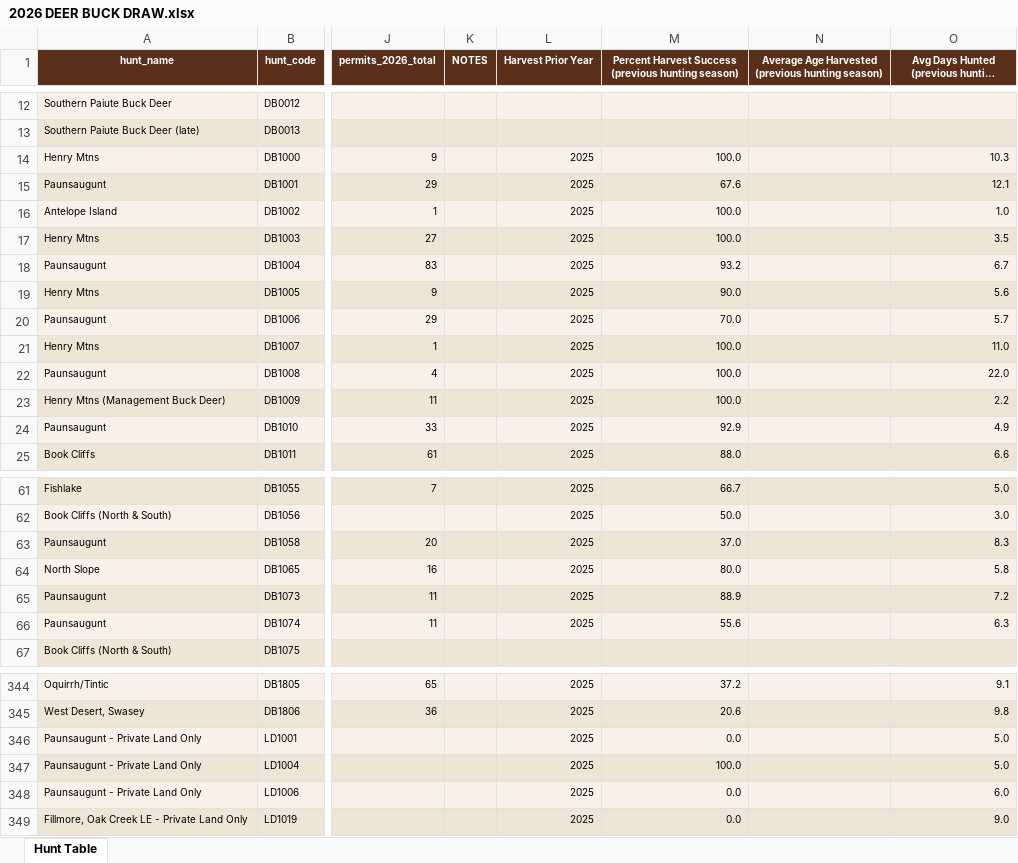
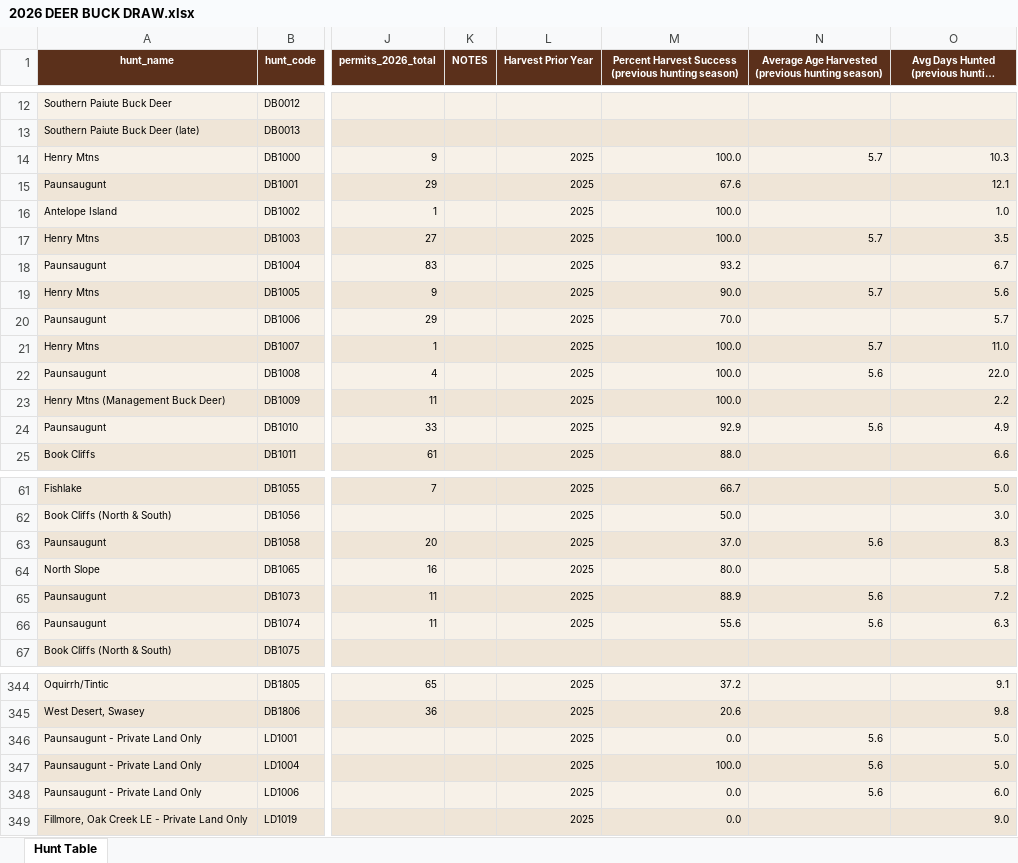
Before and after one commit to UTAHOGA/HUNT-FROM-THE-FRONT, an Excel workbook: processed_data/hard_data_exports/hunt_tables/2026/XLXS/2026 DEER BUCK DRAW.xlsx, sheet Hunt Table, drawn as a sheet; only a part is shown, gaps mark what is left out; long unchanged cells end in …; values as stored, in another font and other column widths than the file's, no borders; table styles not drawn; the diff names each change by its address in the sheet, - before the commit and + after, or states it on an @@ line.

```diff
--- a/processed_data/hard_data_exports/hunt_tables/2026/XLXS/2026 DEER BUCK DRAW.xlsx (sheet Hunt Table)
+++ b/processed_data/hard_data_exports/hunt_tables/2026/XLXS/2026 DEER BUCK DRAW.xlsx (sheet Hunt Table)
-N14: (empty)
+N14: 5.7
-N17: (empty)
+N17: 5.7
-N19: (empty)
+N19: 5.7
-N21: (empty)
+N21: 5.7
-N22: (empty)
+N22: 5.6
-N24: (empty)
+N24: 5.6
-N63: (empty)
+N63: 5.6
-N65:N66: (empty)
+N65:N66: 5.6
-N346:N348: (empty)
+N346:N348: 5.6
```
Also changed, not shown: processed_data/hard_data_exports/hunt_tables/2026/XLXS/2026 ELK ANTLERLESS DRAW.xlsx, processed_data/hard_data_exports/hunt_tables/2026/XLXS/2026 ELK ANTLERLESS GENERAL SEASON.xlsx, 28 other files.
